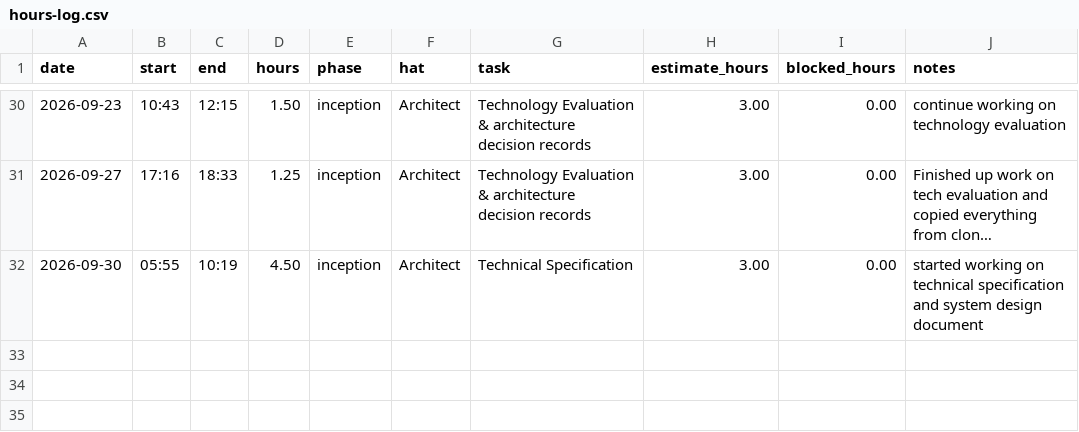
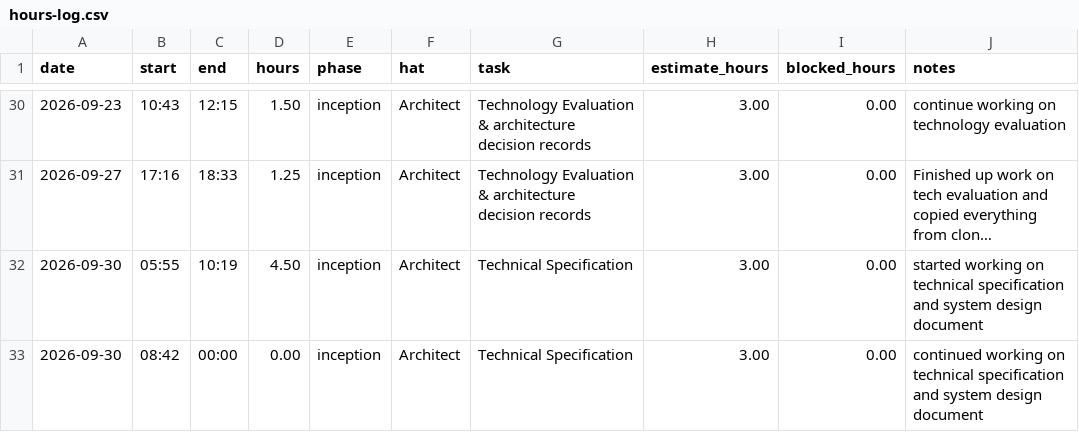
Before and after one commit to lpheng104/Pheng-Capstone2026, a CSV file: docs/hours-log.csv, drawn as a sheet; only a part is shown, gaps mark what is left out; long unchanged cells end in …; the diff names each change by its address in the sheet, - before the commit and + after, or states it on an @@ line.

Commit message:
Update hours-log.csv

```diff
--- a/docs/hours-log.csv
+++ b/docs/hours-log.csv
+row 33: 2026-09-30 | 08:42 | 00:00 | 0.00 | inception | Architect | Technical Specification | 3.00 | 0.00 | continued working on technical specification and system design document
```
